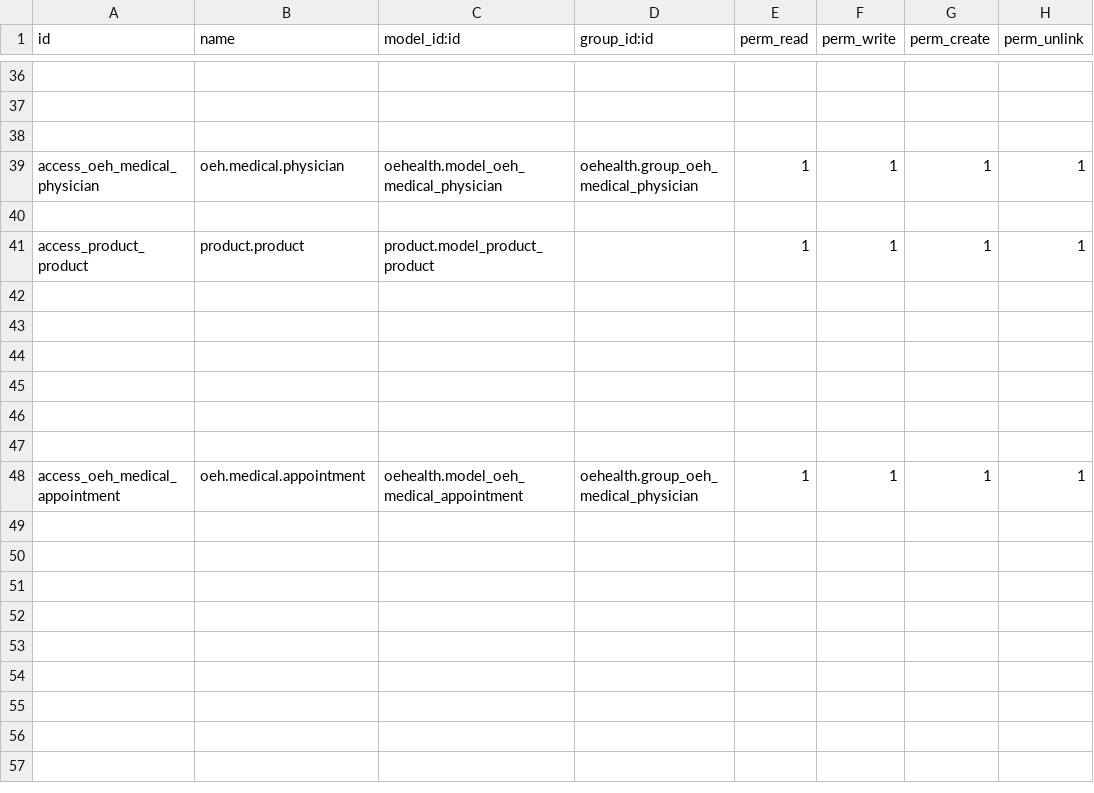
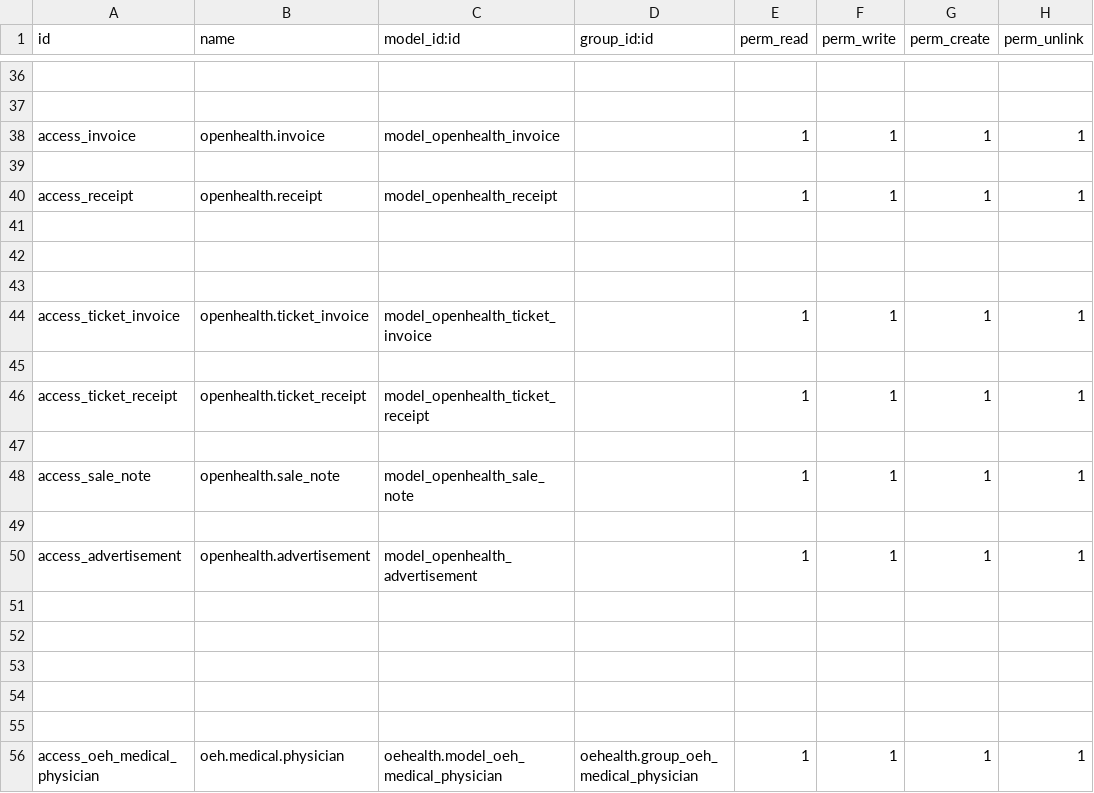
Before and after one commit to gibil5/openhealth, a CSV file: security/ir.model.access.csv, drawn as a sheet; only a part is shown, gaps mark what is left out; the shorter side is filled out with more unchanged rows; the diff names each change by its address in the sheet, - before the commit and + after, or states it on an @@ line.

```diff
--- a/security/ir.model.access.csv
+++ b/security/ir.model.access.csv
+row 38: access_invoice | openhealth.invoice | model_openhealth_invoice |  | 1 | 1 | 1 | 1
+row 39: (empty)
+row 40: access_receipt | openhealth.receipt | model_openhealth_receipt |  | 1 | 1 | 1 | 1
+row 41: (empty)
+row 42: (empty)
+row 43: (empty)
+row 44: access_ticket_invoice | openhealth.ticket_invoice | model_openhealth_ticket_invoice |  | 1 | 1 | 1 | 1
+row 45: (empty)
+row 46: access_ticket_receipt | openhealth.ticket_receipt | model_openhealth_ticket_receipt |  | 1 | 1 | 1 | 1
+row 47: (empty)
+row 48: access_sale_note | openhealth.sale_note | model_openhealth_sale_note |  | 1 | 1 | 1 | 1
+row 49: (empty)
+row 50: access_advertisement | openhealth.advertisement | model_openhealth_advertisement |  | 1 | 1 | 1 | 1
+row 51: (empty)
+row 52: (empty)
+row 53: (empty)
+row 54: (empty)
```
Also changed, not shown: 28 other files.
